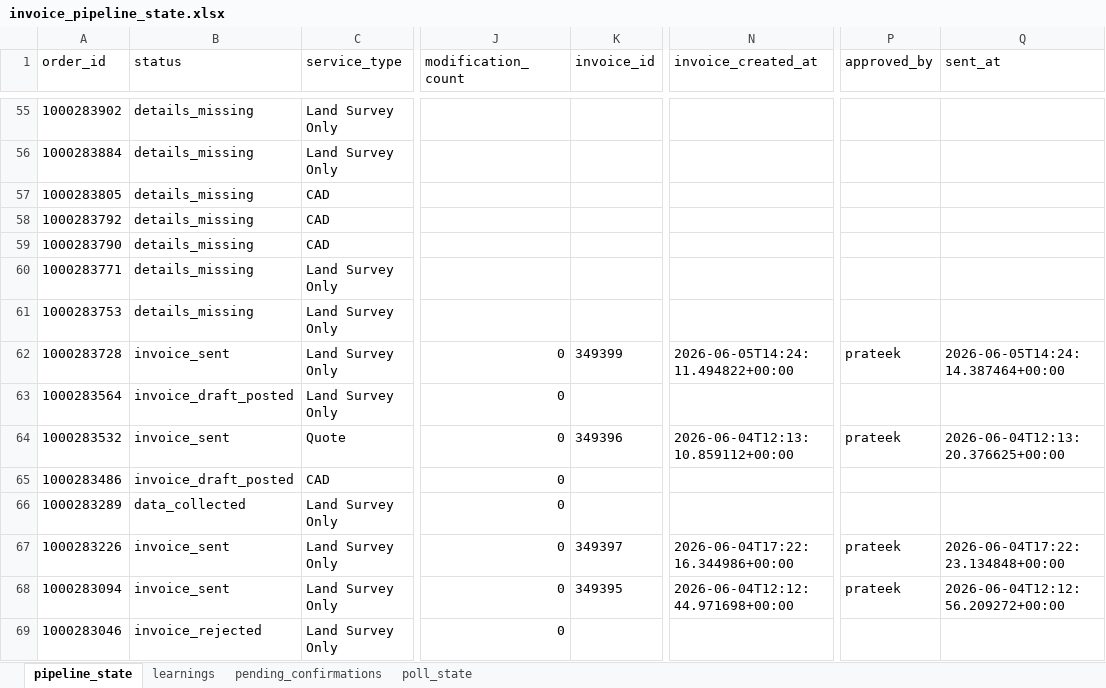
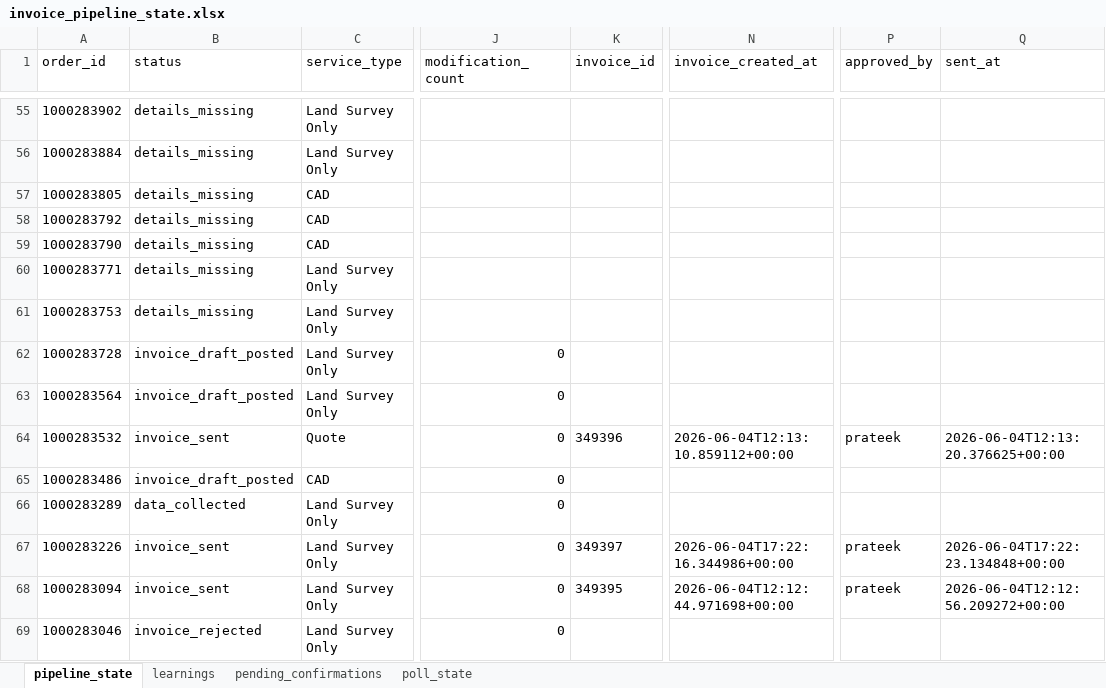
Before and after one commit to Nexgen-AI-Agents/FTF--Survey-Invoicing-Billing-Delivery-E2E-, an Excel workbook: data/invoice_pipeline_state.xlsx, sheet pipeline_state, drawn as a sheet; only a part is shown, gaps mark what is left out; values as stored, in another font and other column widths than the file's, no borders; the diff names each change by its address in the sheet, - before the commit and + after, or states it on an @@ line.

```diff
--- a/data/invoice_pipeline_state.xlsx (sheet pipeline_state)
+++ b/data/invoice_pipeline_state.xlsx (sheet pipeline_state)
-B62 (status): invoice_sent
+B62 (status): invoice_draft_posted
-K62 (invoice_id): 349399
+K62 (invoice_id): (empty)
-N62 (invoice_created_at): 2026-06-05T14:24:11.494822+00:00
+N62 (invoice_created_at): (empty)
-P62 (approved_by): prateek
+P62 (approved_by): (empty)
-Q62 (sent_at): 2026-06-05T14:24:14.387464+00:00
+Q62 (sent_at): (empty)
```
